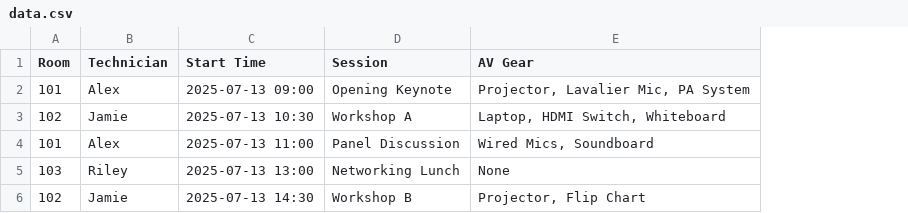
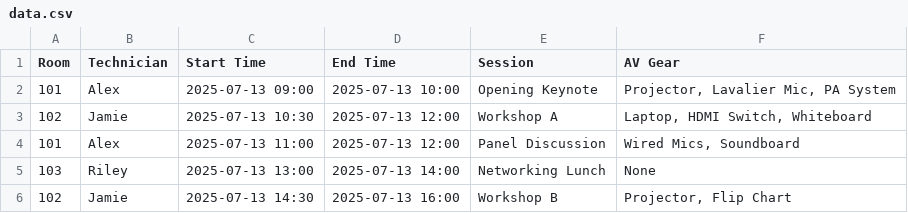
Before and after one commit to hpmeunie/curly-funicular, a CSV file: data.csv, drawn as a sheet; the diff names each change by its address in the sheet, - before the commit and + after, or states it on an @@ line.

Commit message:
Update data.csv
Signed-off-by: hpmeunie <158346859+hpmeunie@users.noreply.github.com>

```diff
--- a/data.csv
+++ b/data.csv
+column D (End Time), rows 2-6: 2025-07-13 10:00 | 2025-07-13 12:00 | 2025-07-13 12:00 | 2025-07-13 14:00 | 2025-07-13 16:00
```
